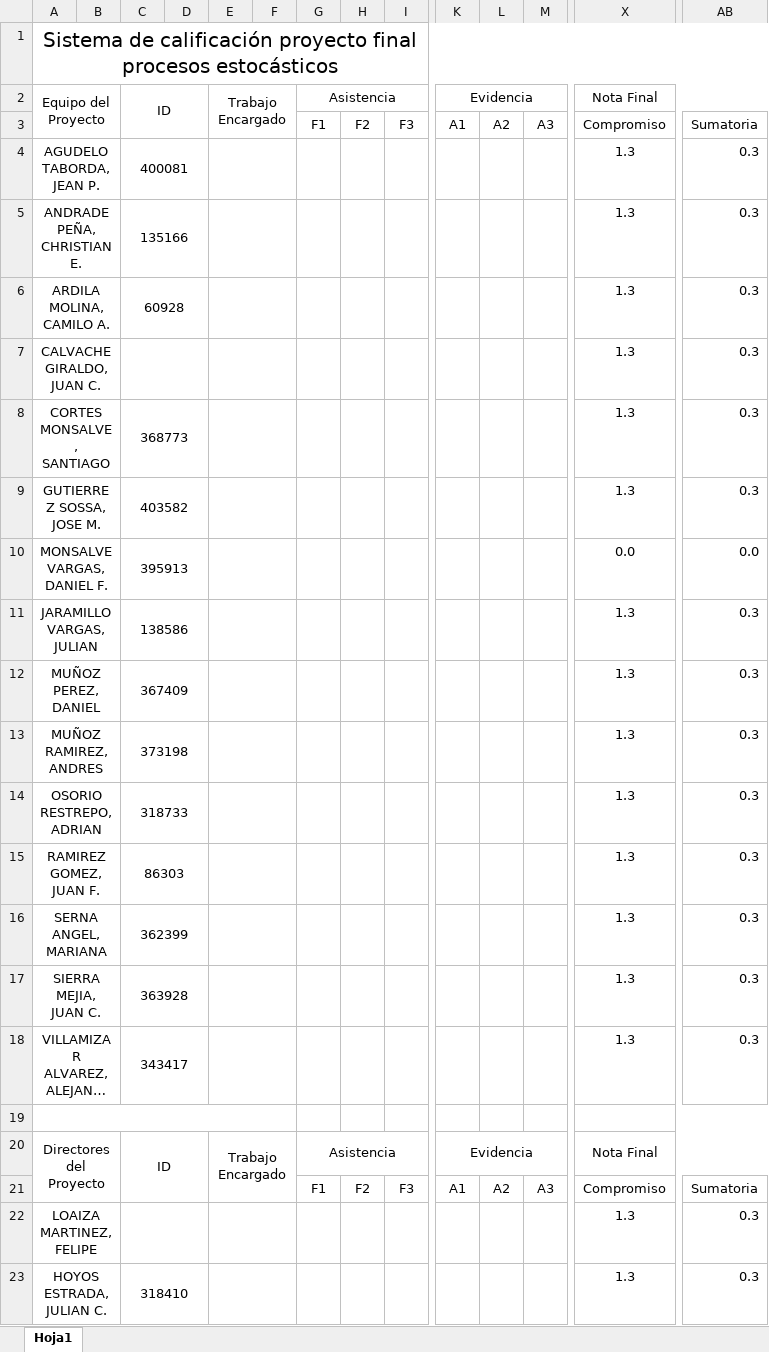
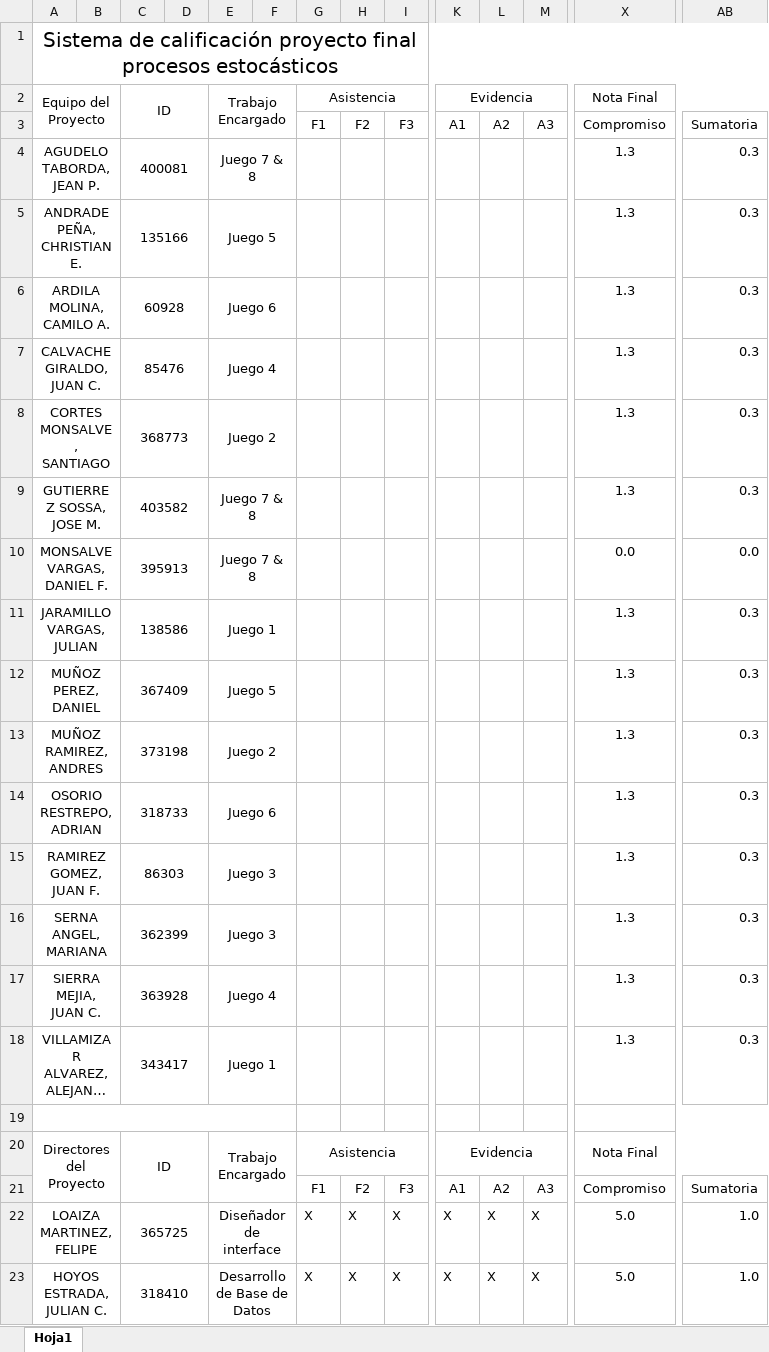
Before and after one commit to Sr-Gomer/Proyecto-Final-Procesos-Estocasticos, an Excel workbook: Documentacion/Notas y Calificaciones.xlsx, sheet Hoja1, drawn as a sheet; only a part is shown, gaps mark what is left out; long unchanged cells end in …; values as stored, in another font and other column widths than the file's, no borders; the diff names each change by its address in the sheet, - before the commit and + after, or states it on an @@ line.

```diff
--- a/Documentacion/Notas y Calificaciones.xlsx (sheet Hoja1)
+++ b/Documentacion/Notas y Calificaciones.xlsx (sheet Hoja1)
-E4: (empty)
+E4: Juego 7 & 8
-E5: (empty)
+E5: Juego 5
-E6: (empty)
+E6: Juego 6
-C7: (empty)
+C7: 85476
-E7: (empty)
+E7: Juego 4
-E8: (empty)
+E8: Juego 2
-E9:E10: (empty)
+E9:E10: Juego 7 & 8
-E11: (empty)
+E11: Juego 1
-E12: (empty)
+E12: Juego 5
-E13: (empty)
+E13: Juego 2
-E14: (empty)
+E14: Juego 6
-E15:E16: (empty)
+E15:E16: Juego 3
-E17: (empty)
+E17: Juego 4
-E18: (empty)
+E18: Juego 1
-C22: (empty)
+C22: 365725
-E22: (empty)
+E22: Diseñador de interface
-G22:G23: (empty)
+G22:G23: X
-H22:H23: (empty)
+H22:H23: X
-I22:I23: (empty)
+I22:I23: X
-K22:K23: (empty)
+K22:K23: X
-L22:L23: (empty)
+L22:L23: X
-M22:M23: (empty)
+M22:M23: X
-X22:X23: 1.3
+X22:X23: 5.0
-AB22:AB23: 0.3
+AB22:AB23: 1.0
-E23: (empty)
+E23: Desarrollo de Base de Datos
```
Also changed, not shown: 9 other files.
